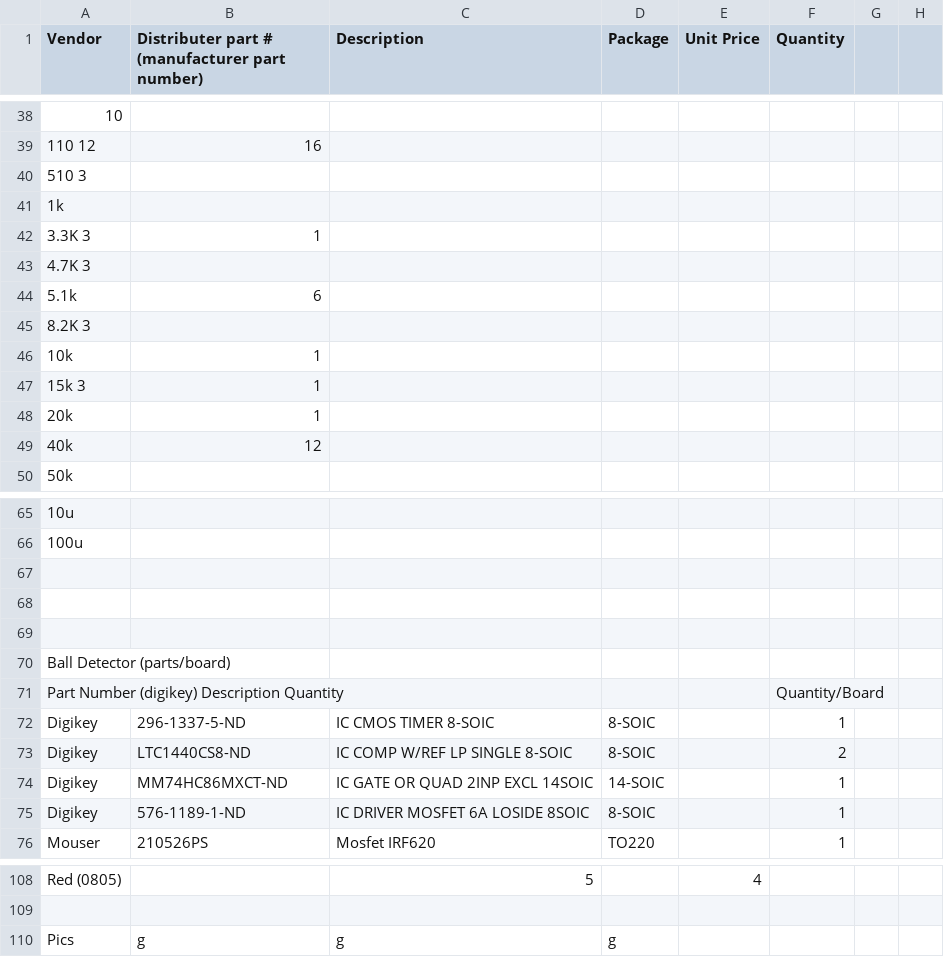
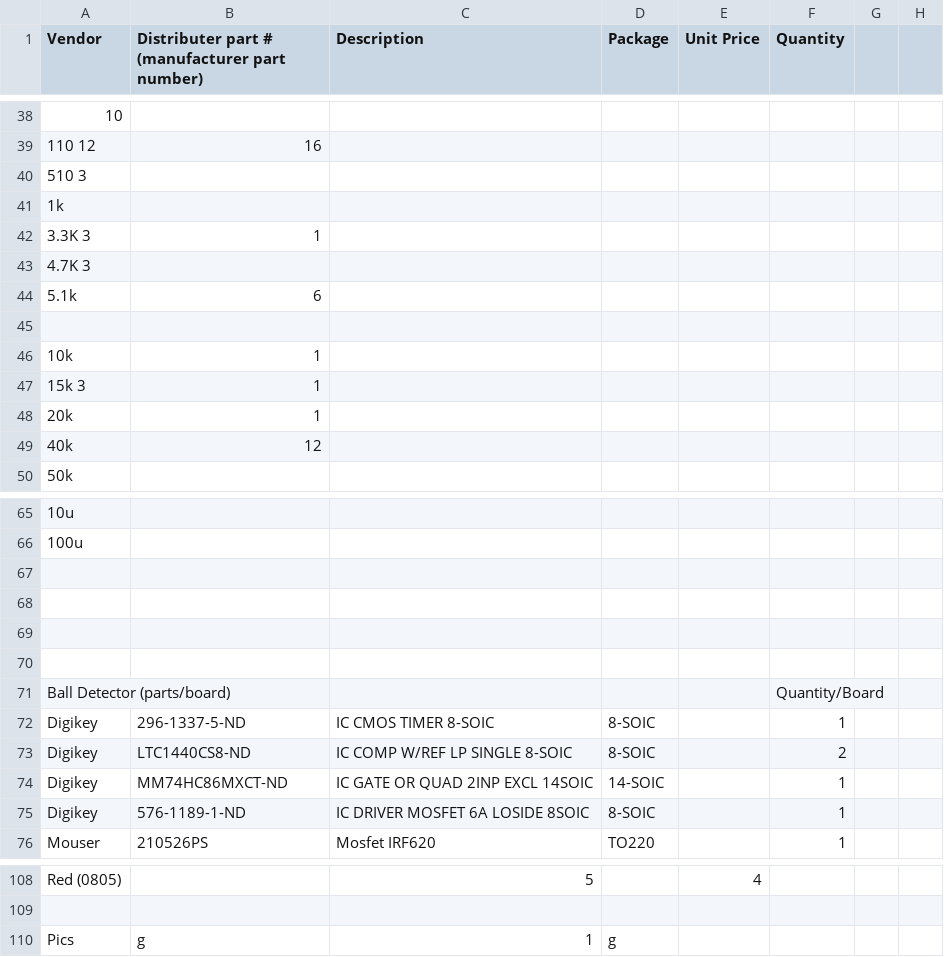
Before and after one commit to rfccambridge/robocup-ee, a CSV file: hardware/components.csv, drawn as a sheet; only a part is shown, gaps mark what is left out; removed rows and columns are numbered as before the commit, all else as after; the diff names each change by its address in the sheet, - before the commit and + after, or states it on an @@ line.

```diff
--- a/hardware/components.csv
+++ b/hardware/components.csv
-A45 (Vendor): 8.2K 3
+A45 (Vendor): (empty)
+row 70: (empty)
-F71 (Quantity): (empty)
+F71 (Quantity): Quantity/Board
-row 71: Part Number (digikey) Description Quantity |  |  |  |  | Quantity/Board
-C110 (Description): g
+C110 (Description): 1
```
